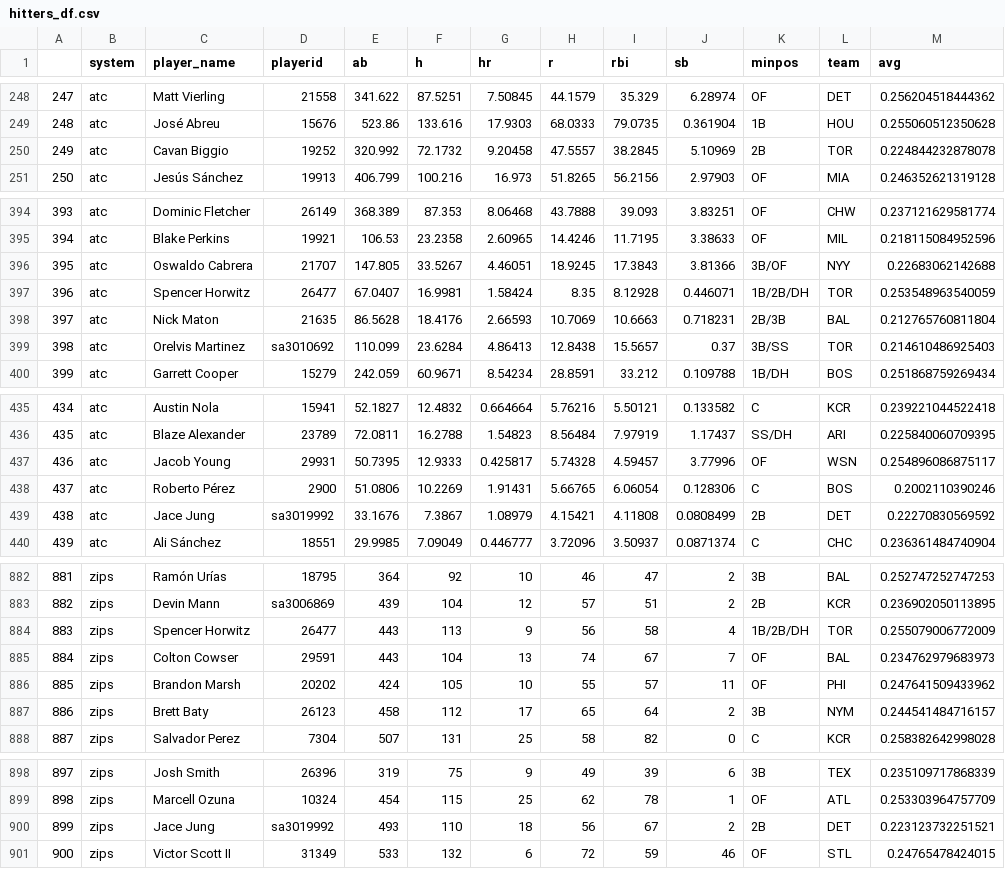
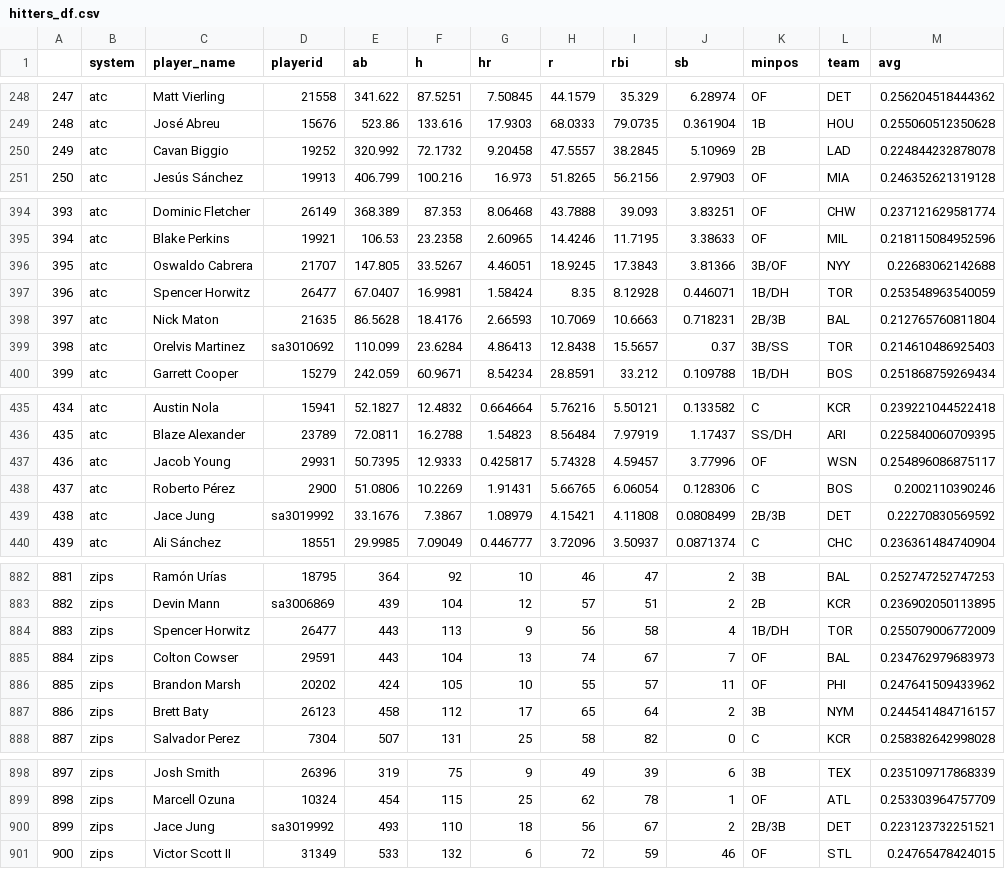
Before and after one commit to SamuelLachance/Betting, a CSV file: ottoneu/hitters_df.csv, drawn as a sheet; only a part is shown, gaps mark what is left out; the diff covers the shown part only.

```diff
--- a/ottoneu/hitters_df.csv
+++ b/ottoneu/hitters_df.csv
@@ -249,3 +249,3 @@
 "248","atc","José Abreu","15676",523.86,133.616,17.9303,68.0333,79.0735,0.361904,"1B","HOU",0.255060512350628
-"249","atc","Cavan Biggio","19252",320.992,72.1732,9.20458,47.5557,38.2845,5.10969,"2B","TOR",0.224844232878078
+"249","atc","Cavan Biggio","19252",320.992,72.1732,9.20458,47.5557,38.2845,5.10969,"2B","LAD",0.224844232878078
 "250","atc","Jesús Sánchez","19913",406.799,100.216,16.973,51.8265,56.2156,2.97903,"OF","MIA",0.246352621319128
@@ -396,3 +396,3 @@
 "395","atc","Oswaldo Cabrera","21707",147.805,33.5267,4.46051,18.9245,17.3843,3.81366,"3B/OF","NYY",0.22683062142688
-"396","atc","Spencer Horwitz","26477",67.0407,16.9981,1.58424,8.35,8.12928,0.446071,"1B/2B/DH","TOR",0.253548963540059
+"396","atc","Spencer Horwitz","26477",67.0407,16.9981,1.58424,8.35,8.12928,0.446071,"1B/DH","TOR",0.253548963540059
 "397","atc","Nick Maton","21635",86.5628,18.4176,2.66593,10.7069,10.6663,0.718231,"2B/3B","BAL",0.212765760811804
@@ -438,3 +438,3 @@
 "437","atc","Roberto Pérez","2900",51.0806,10.2269,1.91431,5.66765,6.06054,0.128306,"C","BOS",0.2002110390246
-"438","atc","Jace Jung","sa3019992",33.1676,7.3867,1.08979,4.15421,4.11808,0.0808499,"2B","DET",0.22270830569592
+"438","atc","Jace Jung","sa3019992",33.1676,7.3867,1.08979,4.15421,4.11808,0.0808499,"2B/3B","DET",0.22270830569592
 "439","atc","Ali Sánchez","18551",29.9985,7.09049,0.446777,3.72096,3.50937,0.0871374,"C","CHC",0.236361484740904
@@ -883,3 +883,3 @@
 "882","zips","Devin Mann","sa3006869",439,104,12,57,51,2,"2B","KCR",0.236902050113895
-"883","zips","Spencer Horwitz","26477",443,113,9,56,58,4,"1B/2B/DH","TOR",0.255079006772009
+"883","zips","Spencer Horwitz","26477",443,113,9,56,58,4,"1B/DH","TOR",0.255079006772009
 "884","zips","Colton Cowser","29591",443,104,13,74,67,7,"OF","BAL",0.234762979683973
@@ -899,3 +899,3 @@
 "898","zips","Marcell Ozuna","10324",454,115,25,62,78,1,"OF","ATL",0.253303964757709
-"899","zips","Jace Jung","sa3019992",493,110,18,56,67,2,"2B","DET",0.223123732251521
+"899","zips","Jace Jung","sa3019992",493,110,18,56,67,2,"2B/3B","DET",0.223123732251521
 "900","zips","Victor Scott II","31349",533,132,6,72,59,46,"OF","STL",0.24765478424015
```
Also changed, not shown: 22 edited cells elsewhere in this file, ottoneu/all_pitchers.csv, ottoneu/bum_bum_pitchers.csv, 4 other files.
